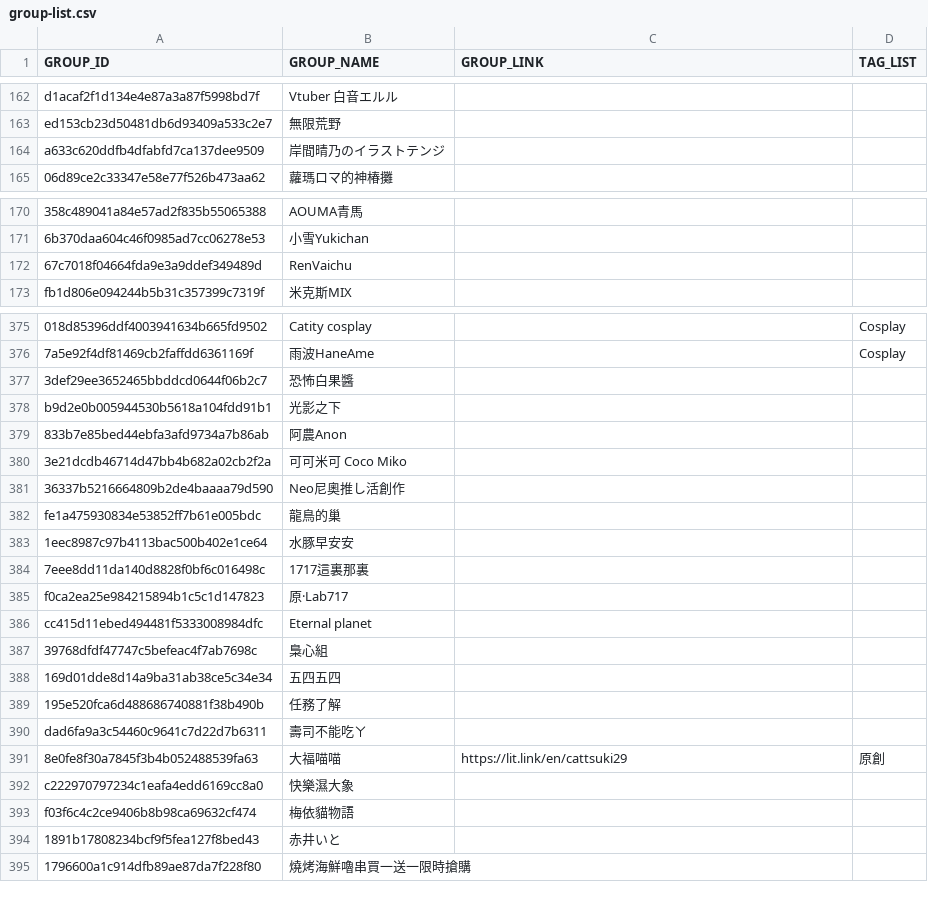
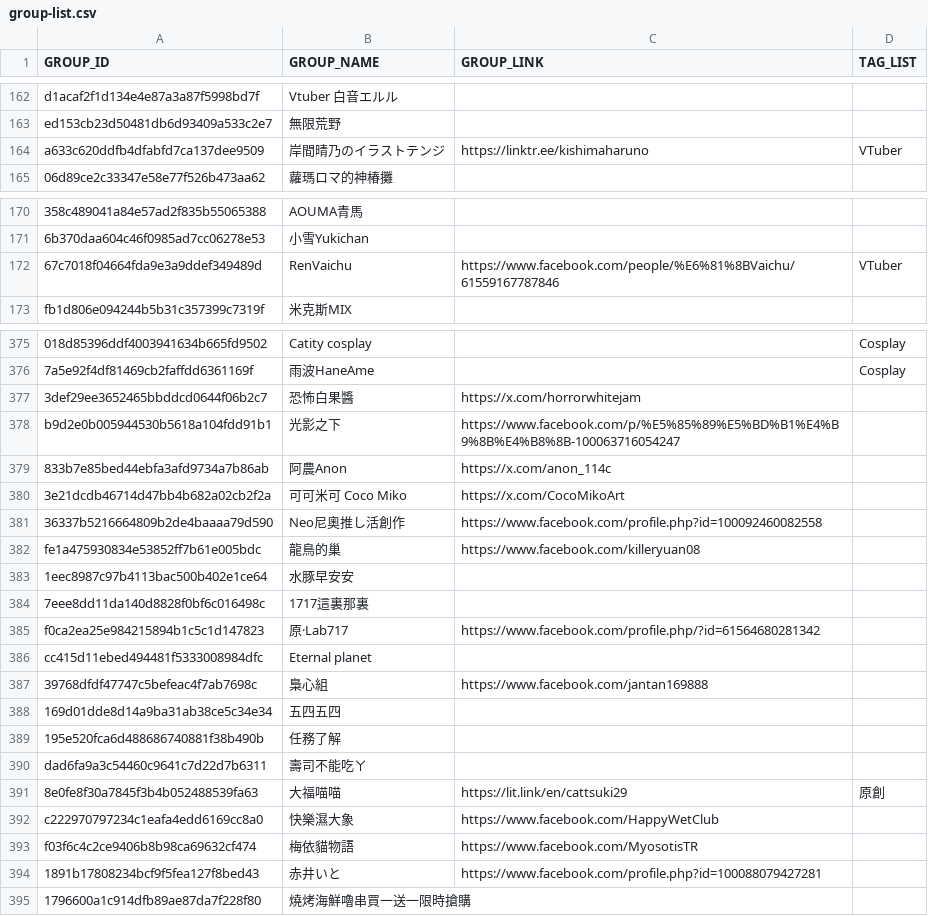
Before and after one commit to nh60211as/DoujinMapMarker, a CSV file: data/PF42/group-list.csv, drawn as a sheet; only a part is shown, gaps mark what is left out; the diff covers the shown part only; the diff names each change by its address in the sheet, - before the commit and + after, or states it on an @@ line.

Commit message:
feat: update group links

```diff
--- a/data/PF42/group-list.csv
+++ b/data/PF42/group-list.csv
-C164 (GROUP_LINK): (empty)
+C164 (GROUP_LINK): https://linktr.ee/kishimaharuno
-D164 (TAG_LIST): (empty)
+D164 (TAG_LIST): VTuber
-C172 (GROUP_LINK): (empty)
+C172 (GROUP_LINK): https://www.facebook.com/people/%E6%81%8BVaichu/61559167787846
-D172 (TAG_LIST): (empty)
+D172 (TAG_LIST): VTuber
-C377 (GROUP_LINK): (empty)
+C377 (GROUP_LINK): https://x.com/horrorwhitejam
-C378 (GROUP_LINK): (empty)
+C378 (GROUP_LINK): https://www.facebook.com/p/%E5%85%89%E5%BD%B1%E4%B9%8B%E4%B8%8B-100063716054247
-C379 (GROUP_LINK): (empty)
+C379 (GROUP_LINK): https://x.com/anon_114c
-C380 (GROUP_LINK): (empty)
+C380 (GROUP_LINK): https://x.com/CocoMikoArt
-C381 (GROUP_LINK): (empty)
+C381 (GROUP_LINK): https://www.facebook.com/profile.php?id=100092460082558
-C382 (GROUP_LINK): (empty)
+C382 (GROUP_LINK): https://www.facebook.com/killeryuan08
-C385 (GROUP_LINK): (empty)
+C385 (GROUP_LINK): https://www.facebook.com/profile.php/?id=61564680281342
-C387 (GROUP_LINK): (empty)
+C387 (GROUP_LINK): https://www.facebook.com/jantan169888
-C392 (GROUP_LINK): (empty)
+C392 (GROUP_LINK): https://www.facebook.com/HappyWetClub
-C393 (GROUP_LINK): (empty)
+C393 (GROUP_LINK): https://www.facebook.com/MyosotisTR
-C394 (GROUP_LINK): (empty)
+C394 (GROUP_LINK): https://www.facebook.com/profile.php?id=100088079427281
```
Also changed, not shown: 26 edited cells elsewhere in this file, 1 other file.
